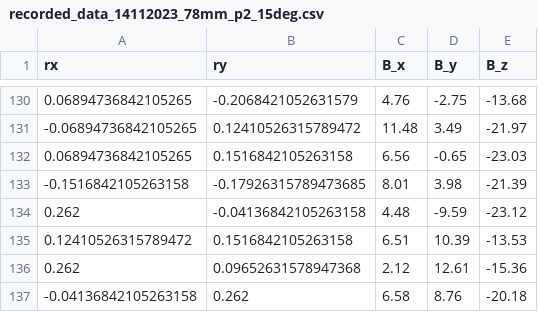
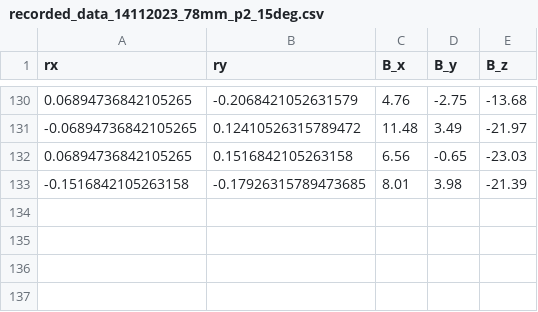
Before and after one commit to virgilio96upm/whisker-modeling, a CSV file: recordings/78mm/recorded_data_14112023_78mm_p2_15deg.csv, drawn as a sheet; only a part is shown, gaps mark what is left out.

Commit message:
Update recorded_data_14112023_78mm_p2_15deg.csv

```diff
--- a/recordings/78mm/recorded_data_14112023_78mm_p2_15deg.csv
+++ b/recordings/78mm/recorded_data_14112023_78mm_p2_15deg.csv
@@ -133,5 +133 @@ rx,ry,B_x,B_y,B_z
 -0.1516842105263158,-0.17926315789473685,8.01,3.98,-21.39
-0.262,-0.04136842105263158,4.48,-9.59,-23.12
-0.12410526315789472,0.1516842105263158,6.51,10.39,-13.53
-0.262,0.09652631578947368,2.12,12.61,-15.36
--0.04136842105263158,0.262,6.58,8.76,-20.18
```
